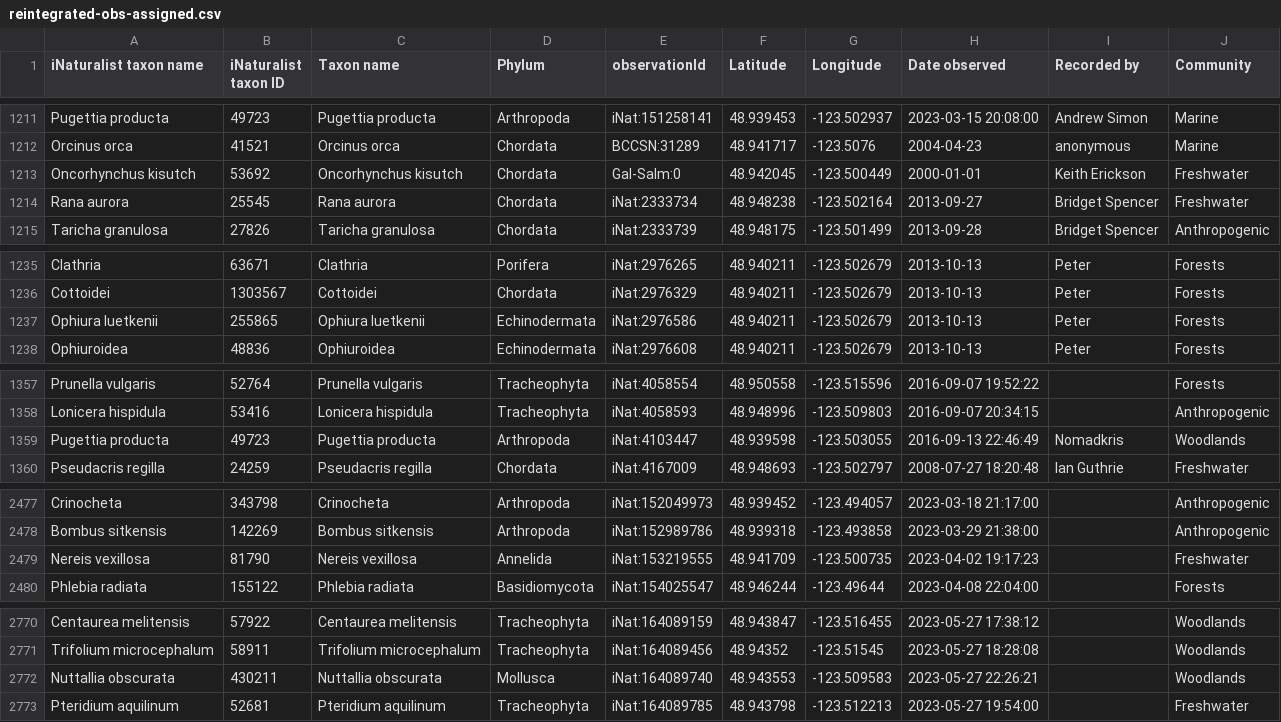
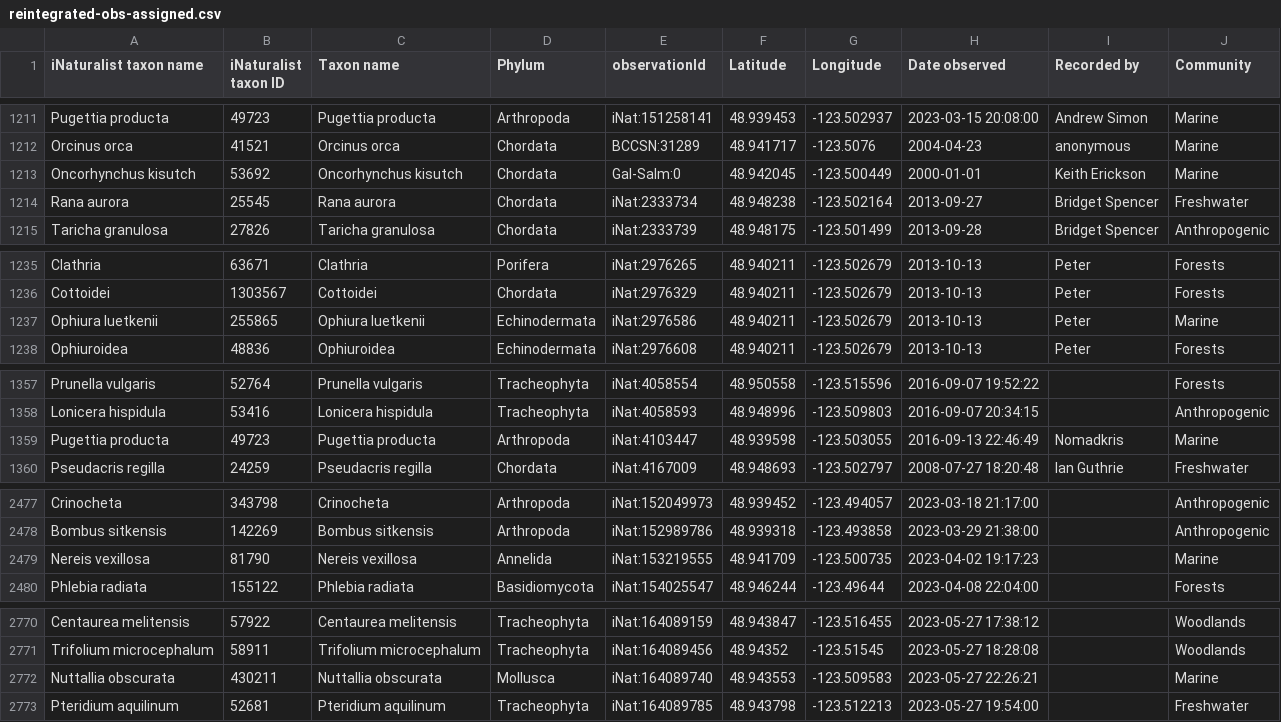
Before and after one commit to IMERSS/xetthecum-storymap-story, a CSV file: docs/data/reintegrated-obs-assigned.csv, drawn as a sheet; only a part is shown, gaps mark what is left out; the diff covers the shown part only.

Commit message:
Implemented taxon displays for all panels, filtered community locations for taxa for gross errors, responsive gutters, better use of vertical space

```diff
--- a/docs/data/reintegrated-obs-assigned.csv
+++ b/docs/data/reintegrated-obs-assigned.csv
@@ -1212,3 +1212,3 @@ Pugettia producta,49723,Pugettia producta,Arthropoda,iNat:151258141,48.939453,-1
 Orcinus orca,41521,Orcinus orca,Chordata,BCCSN:31289,48.941717,-123.5076,2004-04-23,anonymous,Marine
-Oncorhynchus kisutch,53692,Oncorhynchus kisutch,Chordata,Gal-Salm:0,48.942045,-123.500449,2000-01-01,Keith Erickson,Freshwater
+Oncorhynchus kisutch,53692,Oncorhynchus kisutch,Chordata,Gal-Salm:0,48.942045,-123.500449,2000-01-01,Keith Erickson,Marine
 Rana aurora,25545,Rana aurora,Chordata,iNat:2333734,48.948238,-123.502164,2013-09-27,Bridget Spencer,Freshwater
@@ -1236,3 +1236,3 @@ Clathria,63671,Clathria,Porifera,iNat:2976265,48.940211,-123.502679,2013-10-13,P
 Cottoidei,1303567,Cottoidei,Chordata,iNat:2976329,48.940211,-123.502679,2013-10-13,Peter,Forests
-Ophiura luetkenii,255865,Ophiura luetkenii,Echinodermata,iNat:2976586,48.940211,-123.502679,2013-10-13,Peter,Forests
+Ophiura luetkenii,255865,Ophiura luetkenii,Echinodermata,iNat:2976586,48.940211,-123.502679,2013-10-13,Peter,Marine
 Ophiuroidea,48836,Ophiuroidea,Echinodermata,iNat:2976608,48.940211,-123.502679,2013-10-13,Peter,Forests
@@ -1358,3 +1358,3 @@ Prunella vulgaris,52764,Prunella vulgaris,Tracheophyta,iNat:4058554,48.950558,-1
 Lonicera hispidula,53416,Lonicera hispidula,Tracheophyta,iNat:4058593,48.948996,-123.509803,2016-09-07 20:34:15,,Anthropogenic
-Pugettia producta,49723,Pugettia producta,Arthropoda,iNat:4103447,48.939598,-123.503055,2016-09-13 22:46:49,Nomadkris,Woodlands
+Pugettia producta,49723,Pugettia producta,Arthropoda,iNat:4103447,48.939598,-123.503055,2016-09-13 22:46:49,Nomadkris,Marine
 Pseudacris regilla,24259,Pseudacris regilla,Chordata,iNat:4167009,48.948693,-123.502797,2008-07-27 18:20:48,Ian Guthrie,Freshwater
@@ -2478,3 +2478,3 @@ Crinocheta,343798,Crinocheta,Arthropoda,iNat:152049973,48.939452,-123.494057,202
 Bombus sitkensis,142269,Bombus sitkensis,Arthropoda,iNat:152989786,48.939318,-123.493858,2023-03-29 21:38:00,,Anthropogenic
-Nereis vexillosa,81790,Nereis vexillosa,Annelida,iNat:153219555,48.941709,-123.500735,2023-04-02 19:17:23,,Freshwater
+Nereis vexillosa,81790,Nereis vexillosa,Annelida,iNat:153219555,48.941709,-123.500735,2023-04-02 19:17:23,,Marine
 Phlebia radiata,155122,Phlebia radiata,Basidiomycota,iNat:154025547,48.946244,-123.49644,2023-04-08 22:04:00,,Forests
@@ -2771,3 +2771,3 @@ Centaurea melitensis,57922,Centaurea melitensis,Tracheophyta,iNat:164089159,48.9
 Trifolium microcephalum,58911,Trifolium microcephalum,Tracheophyta,iNat:164089456,48.94352,-123.51545,2023-05-27 18:28:08,,Woodlands
-Nuttallia obscurata,430211,Nuttallia obscurata,Mollusca,iNat:164089740,48.943553,-123.509583,2023-05-27 22:26:21,,Woodlands
+Nuttallia obscurata,430211,Nuttallia obscurata,Mollusca,iNat:164089740,48.943553,-123.509583,2023-05-27 22:26:21,,Marine
 Pteridium aquilinum,52681,Pteridium aquilinum,Tracheophyta,iNat:164089785,48.943798,-123.512213,2023-05-27 19:54:00,,Freshwater
```
Also changed, not shown: 23 edited cells elsewhere in this file, tabular_data/reintegrated-obs-assigned.csv, tabular_data/reintegrated-obs-filtered.csv, 37 other files.
